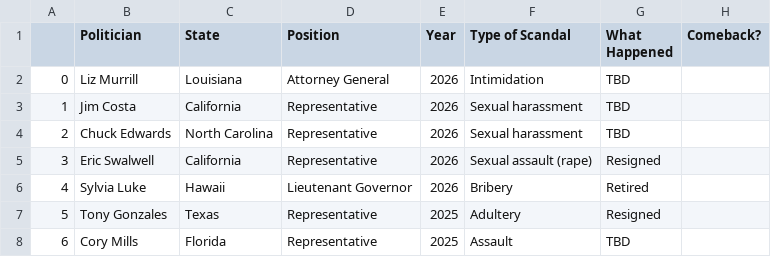
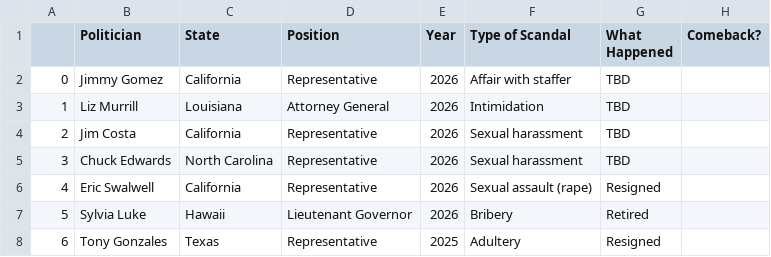
Before and after one commit to Hackquantumcpp/snoutcounter-midterms-2026-model, a CSV file: 2026_data/rakich_scandals.csv, drawn as a sheet; only a part is shown; the shorter side is filled out with more unchanged rows; addresses are those after the commit; the diff names each change by its address in the sheet, - before the commit and + after, or states it on an @@ line.

```diff
--- a/2026_data/rakich_scandals.csv
+++ b/2026_data/rakich_scandals.csv
+row 2: 0 | Jimmy Gomez | California | Representative | 2026 | Affair with staffer | TBD
@@ column A renumbered from row 3 down @@
```
Also changed, not shown: prediction/house/house_pred.csv, prediction/house/transformed/2026_house_prediction_dataset.csv, 9 other files.
